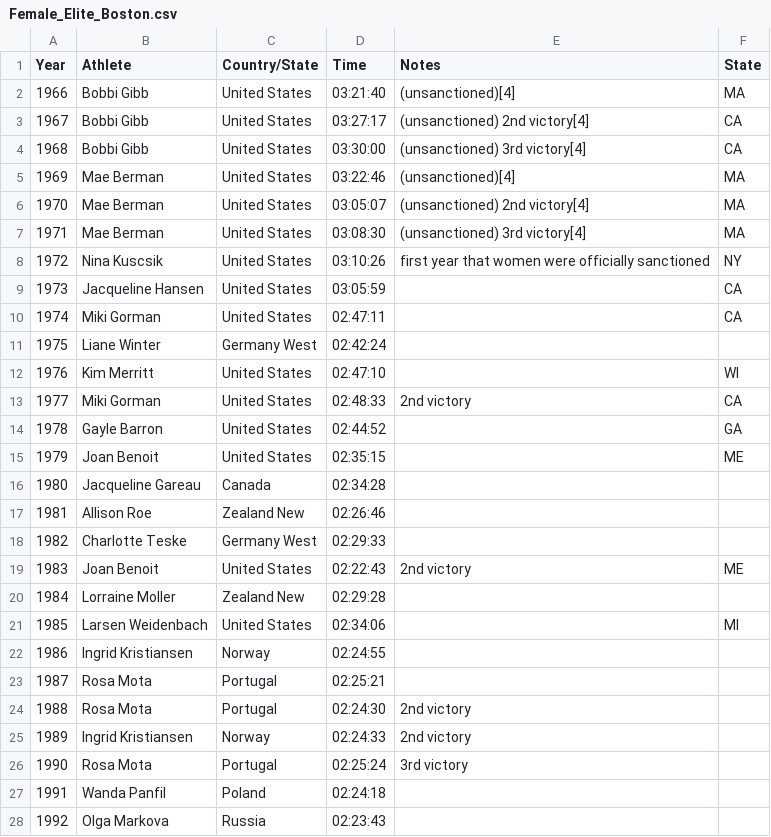
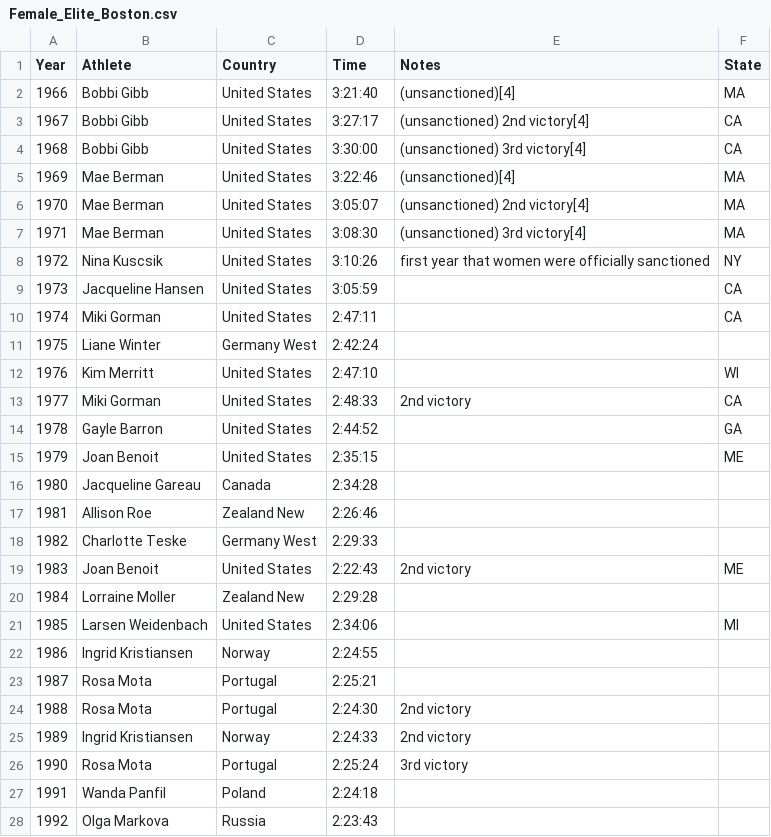
Before and after one commit to Donicia/Finishline, a CSV file: Run Data/world-marathon-majors/Female_Elite_Boston.csv, drawn as a sheet; only a part is shown; the diff covers the shown part only.

```diff
--- a/Run Data/world-marathon-majors/Female_Elite_Boston.csv
+++ b/Run Data/world-marathon-majors/Female_Elite_Boston.csv
@@ -1,28 +1,28 @@
-Year,Athlete,Country/State,Time,Notes,State
-1966,Bobbi Gibb,United States,03:21:40,(unsanctioned)[4],MA
-1967,Bobbi Gibb,United States,03:27:17,(unsanctioned) 2nd victory[4],CA
-1968,Bobbi Gibb,United States,03:30:00,(unsanctioned) 3rd victory[4],CA
-1969,Mae Berman,United States,03:22:46,(unsanctioned)[4],MA
-1970,Mae Berman,United States,03:05:07,(unsanctioned) 2nd victory[4],MA
-1971,Mae Berman,United States,03:08:30,(unsanctioned) 3rd victory[4],MA
-1972,Nina Kuscsik,United States,03:10:26,first year that women were officially sanctioned,NY
-1973,Jacqueline Hansen,United States,03:05:59,,CA
-1974,Miki Gorman,United States,02:47:11,,CA
-1975,Liane Winter,Germany West,02:42:24,,
-1976,Kim Merritt,United States,02:47:10,,WI
-1977,Miki Gorman,United States,02:48:33,2nd victory,CA
-1978,Gayle Barron,United States,02:44:52,,GA
-1979,Joan Benoit,United States,02:35:15,,ME
-1980,Jacqueline Gareau,Canada,02:34:28,,
-1981,Allison Roe,Zealand New,02:26:46,,
-1982,Charlotte Teske,Germany West,02:29:33,,
-1983,Joan Benoit,United States,02:22:43,2nd victory,ME
-1984,Lorraine Moller,Zealand New,02:29:28,,
-1985,Larsen Weidenbach,United States,02:34:06,,MI
-1986,Ingrid Kristiansen,Norway,02:24:55,,
-1987,Rosa Mota,Portugal,02:25:21,,
-1988,Rosa Mota,Portugal,02:24:30,2nd victory,
-1989,Ingrid Kristiansen,Norway,02:24:33,2nd victory,
-1990,Rosa Mota,Portugal,02:25:24,3rd victory,
-1991,Wanda Panfil,Poland,02:24:18,,
-1992,Olga Markova,Russia,02:23:43,,
+Year,Athlete,Country,Time,Notes,State
+1966,Bobbi Gibb,United States,3:21:40,(unsanctioned)[4],MA
+1967,Bobbi Gibb,United States,3:27:17,(unsanctioned) 2nd victory[4],CA
+1968,Bobbi Gibb,United States,3:30:00,(unsanctioned) 3rd victory[4],CA
+1969,Mae Berman,United States,3:22:46,(unsanctioned)[4],MA
+1970,Mae Berman,United States,3:05:07,(unsanctioned) 2nd victory[4],MA
+1971,Mae Berman,United States,3:08:30,(unsanctioned) 3rd victory[4],MA
+1972,Nina Kuscsik,United States,3:10:26,first year that women were officially sanctioned,NY
+1973,Jacqueline Hansen,United States,3:05:59,,CA
+1974,Miki Gorman,United States,2:47:11,,CA
+1975,Liane Winter,Germany West,2:42:24,,
+1976,Kim Merritt,United States,2:47:10,,WI
+1977,Miki Gorman,United States,2:48:33,2nd victory,CA
+1978,Gayle Barron,United States,2:44:52,,GA
+1979,Joan Benoit,United States,2:35:15,,ME
+1980,Jacqueline Gareau,Canada,2:34:28,,
+1981,Allison Roe,Zealand New,2:26:46,,
+1982,Charlotte Teske,Germany West,2:29:33,,
+1983,Joan Benoit,United States,2:22:43,2nd victory,ME
+1984,Lorraine Moller,Zealand New,2:29:28,,
+1985,Larsen Weidenbach,United States,2:34:06,,MI
+1986,Ingrid Kristiansen,Norway,2:24:55,,
+1987,Rosa Mota,Portugal,2:25:21,,
+1988,Rosa Mota,Portugal,2:24:30,2nd victory,
+1989,Ingrid Kristiansen,Norway,2:24:33,2nd victory,
+1990,Rosa Mota,Portugal,2:25:24,3rd victory,
+1991,Wanda Panfil,Poland,2:24:18,,
+1992,Olga Markova,Russia,2:23:43,,
```
Also changed, not shown: 27 edited cells elsewhere in this file, Run Data/world-marathon-majors/Male_Elite_Boston.csv, 4 other files.
